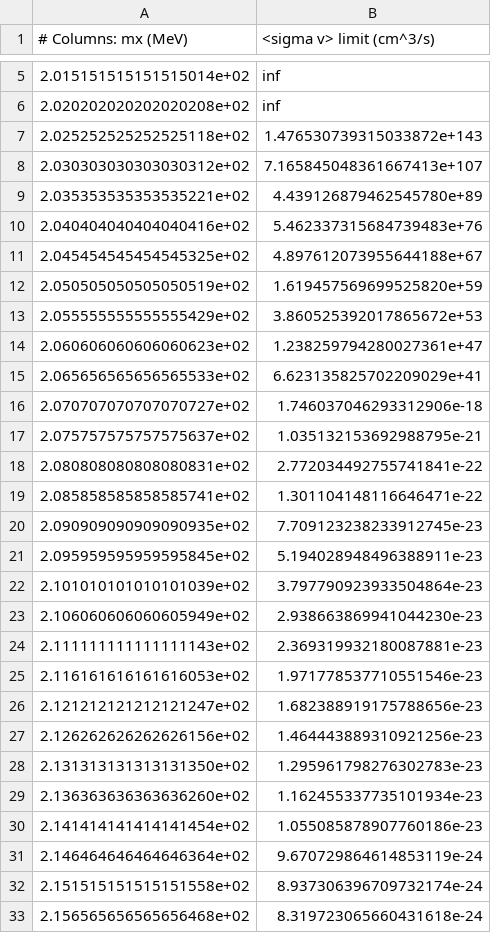
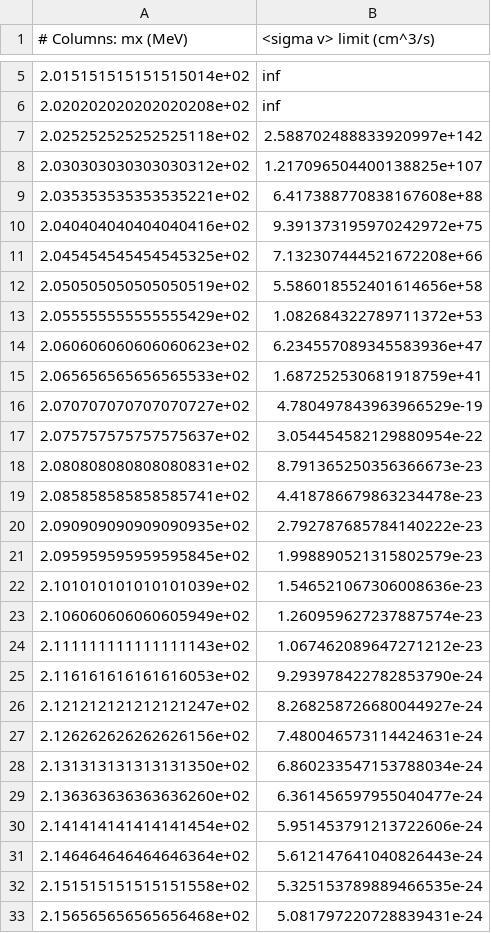
Before and after one commit to LoganAMorrison/Hazma, a CSV file: tutorials/data/psm_lims_comptel.csv, drawn as a sheet; only a part is shown, gaps mark what is left out; the diff covers the shown part only.

```diff
--- a/tutorials/data/psm_lims_comptel.csv
+++ b/tutorials/data/psm_lims_comptel.csv
@@ -6,28 +6,28 @@
 2.020202020202020208e+02,inf
-2.025252525252525118e+02,1.476530739315033872e+143
-2.030303030303030312e+02,7.165845048361667413e+107
-2.035353535353535221e+02,4.439126879462545780e+89
-2.040404040404040416e+02,5.462337315684739483e+76
-2.045454545454545325e+02,4.897612073955644188e+67
-2.050505050505050519e+02,1.619457569699525820e+59
-2.055555555555555429e+02,3.860525392017865672e+53
-2.060606060606060623e+02,1.238259794280027361e+47
-2.065656565656565533e+02,6.623135825702209029e+41
-2.070707070707070727e+02,1.746037046293312906e-18
-2.075757575757575637e+02,1.035132153692988795e-21
-2.080808080808080831e+02,2.772034492755741841e-22
-2.085858585858585741e+02,1.301104148116646471e-22
-2.090909090909090935e+02,7.709123238233912745e-23
-2.095959595959595845e+02,5.194028948496388911e-23
-2.101010101010101039e+02,3.797790923933504864e-23
-2.106060606060605949e+02,2.938663869941044230e-23
-2.111111111111111143e+02,2.369319932180087881e-23
-2.116161616161616053e+02,1.971778537710551546e-23
-2.121212121212121247e+02,1.682388919175788656e-23
-2.126262626262626156e+02,1.464443889310921256e-23
-2.131313131313131350e+02,1.295961798276302783e-23
-2.136363636363636260e+02,1.162455337735101934e-23
-2.141414141414141454e+02,1.055085878907760186e-23
-2.146464646464646364e+02,9.670729864614853119e-24
-2.151515151515151558e+02,8.937306396709732174e-24
-2.156565656565656468e+02,8.319723065660431618e-24
+2.025252525252525118e+02,2.588702488833920997e+142
+2.030303030303030312e+02,1.217096504400138825e+107
+2.035353535353535221e+02,6.417388770838167608e+88
+2.040404040404040416e+02,9.391373195970242972e+75
+2.045454545454545325e+02,7.132307444521672208e+66
+2.050505050505050519e+02,5.586018552401614656e+58
+2.055555555555555429e+02,1.082684322789711372e+53
+2.060606060606060623e+02,6.234557089345583936e+47
+2.065656565656565533e+02,1.687252530681918759e+41
+2.070707070707070727e+02,4.780497843963966529e-19
+2.075757575757575637e+02,3.054454582129880954e-22
+2.080808080808080831e+02,8.791365250356366673e-23
+2.085858585858585741e+02,4.418786679863234478e-23
+2.090909090909090935e+02,2.792787685784140222e-23
+2.095959595959595845e+02,1.998890521315802579e-23
+2.101010101010101039e+02,1.546521067306008636e-23
+2.106060606060605949e+02,1.260959627237887574e-23
+2.111111111111111143e+02,1.067462089647271212e-23
+2.116161616161616053e+02,9.293978422782853790e-24
+2.121212121212121247e+02,8.268258726680044927e-24
+2.126262626262626156e+02,7.480046573114424631e-24
+2.131313131313131350e+02,6.860233547153788034e-24
+2.136363636363636260e+02,6.361456597955040477e-24
+2.141414141414141454e+02,5.951453791213722606e-24
+2.146464646464646364e+02,5.612147641040826443e-24
+2.151515151515151558e+02,5.325153789889466535e-24
+2.156565656565656468e+02,5.081797220728839431e-24
```
Also changed, not shown: 68 edited cells elsewhere in this file, tutorials/data/psm_lims_cmb.csv, tutorials/data/psm_lims_e_astrogam.csv, 4 other files.
